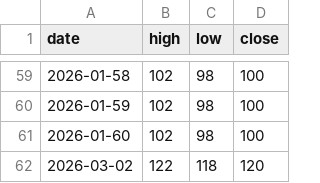
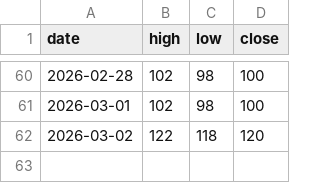
Before and after one commit to jaheinone-lang/swing-bot-iphone, a CSV file: data/demo_prices.csv, drawn as a sheet; only a part is shown, gaps mark what is left out; the diff covers the shown part only.

Commit message:
Fix demo CSV dates for reproducible tests

```diff
--- a/data/demo_prices.csv
+++ b/data/demo_prices.csv
@@ -59,4 +60,3 @@ date,high,low,close
-2026-01-58,102,98,100
-2026-01-59,102,98,100
-2026-01-60,102,98,100
+2026-02-28,102,98,100
+2026-03-01,102,98,100
 2026-03-02,122,118,120
```
Also changed, not shown: 1 added row and 26 edited cells elsewhere in this file.
